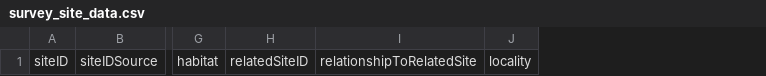
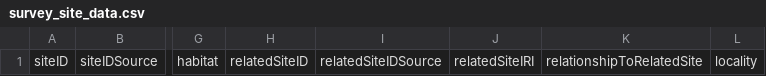
Before and after one commit to gaiaresources/abis-mapping, a CSV file: abis_mapping/templates/survey_site_data_v3/survey_site_data.csv, drawn as a sheet; only a part is shown, gaps mark what is left out; the diff names each change by its address in the sheet, - before the commit and + after, or states it on an @@ line.

```diff
--- a/abis_mapping/templates/survey_site_data_v3/survey_site_data.csv
+++ b/abis_mapping/templates/survey_site_data_v3/survey_site_data.csv
+column I, row 1: relatedSiteIDSource
+column J, row 1: relatedSiteIRI
```
Also changed, not shown: abis_mapping/templates/survey_site_data_v3/examples/minimal-error-duplicate-site-ids.csv, abis_mapping/templates/survey_site_data_v3/examples/minimal-error-missing-fields.csv, 9 other files.
